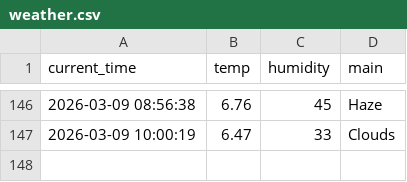
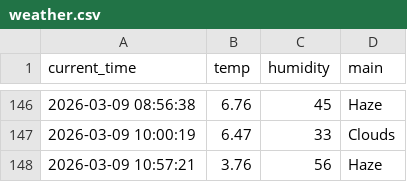
Before and after one commit to 0307102bj41-afk/weather_5m, a CSV file: weather.csv, drawn as a sheet; only a part is shown, gaps mark what is left out.

```diff
--- a/weather.csv
+++ b/weather.csv
@@ -147 +147,2 @@ current_time,temp,humidity,main
 2026-03-09 10:00:19,6.47,33,Clouds
+2026-03-09 10:57:21,3.76,56,Haze
```
